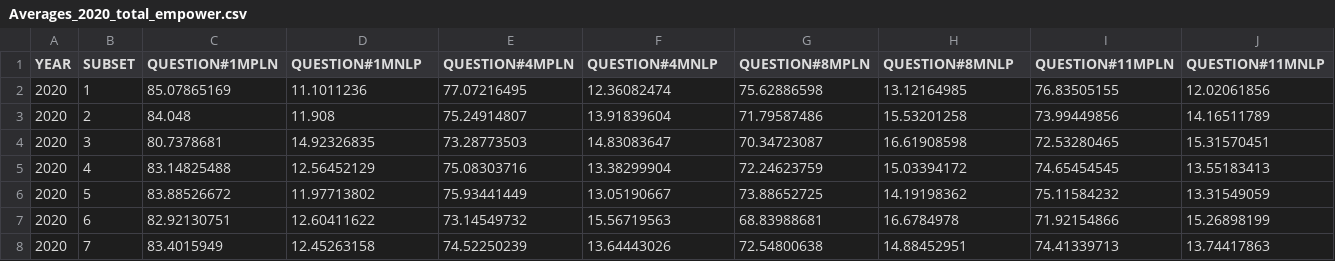
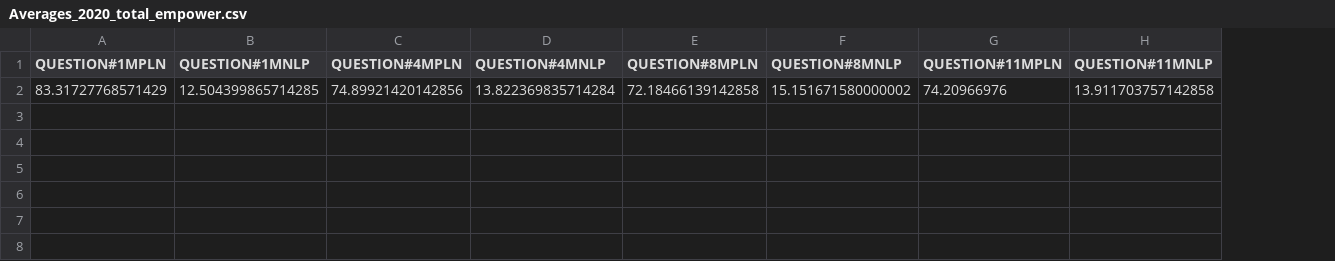
Before and after one commit to AdiMakkar/Digital-Standards-Alignment-Tracker, a CSV file: data/Averages_2020_total_empower.csv, drawn as a sheet; only a part is shown; removed rows and columns are numbered as before the commit, all else as after; rows hold the shown columns only; the diff names each change by its address in the sheet, - before the commit and + after, or states it on an @@ line.

```diff
--- a/data/Averages_2020_total_empower.csv
+++ b/data/Averages_2020_total_empower.csv
-column A (YEAR), empty
-column B (SUBSET), empty
-row 2: 2020 | 1 | 85.07865169 | 11.1011236 | 77.07216495 | 12.36082474 | 75.62886598 | 13.12164985 | 76.83505155 | 12.02061856
-row 3: 2020 | 2 | 84.048 | 11.908 | 75.24914807 | 13.91839604 | 71.79587486 | 15.53201258 | 73.99449856 | 14.16511789
-row 4: 2020 | 3 | 80.7378681 | 14.92326835 | 73.28773503 | 14.83083647 | 70.34723087 | 16.61908598 | 72.53280465 | 15.31570451
-row 5: 2020 | 4 | 83.14825488 | 12.56452129 | 75.08303716 | 13.38299904 | 72.24623759 | 15.03394172 | 74.65454545 | 13.55183413
-row 6: 2020 | 5 | 83.88526672 | 11.97713802 | 75.93441449 | 13.05190667 | 73.88652725 | 14.19198362 | 75.11584232 | 13.31549059
-row 7: 2020 | 6 | 82.92130751 | 12.60411622 | 73.14549732 | 15.56719563 | 68.83988681 | 16.6784978 | 71.92154866 | 15.26898199
-row 8: 2020 | 7 | 83.4015949 | 12.45263158 | 74.52250239 | 13.64443026 | 72.54800638 | 14.88452951 | 74.41339713 | 13.74417863
+row 2: 83.31727768571429 | 12.504399865714285 | 74.89921420142856 | 13.822369835714284 | 72.18466139142858 | 15.151671580000002 | 74.20966976 | 13.911703757142858
```
Also changed, not shown: data/Averages_2020_subsets_empower.csv, 1 other file.
